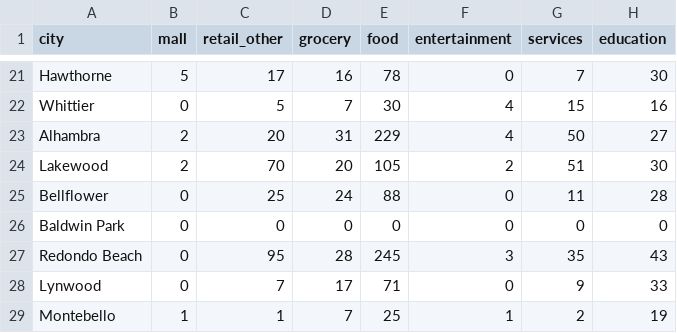
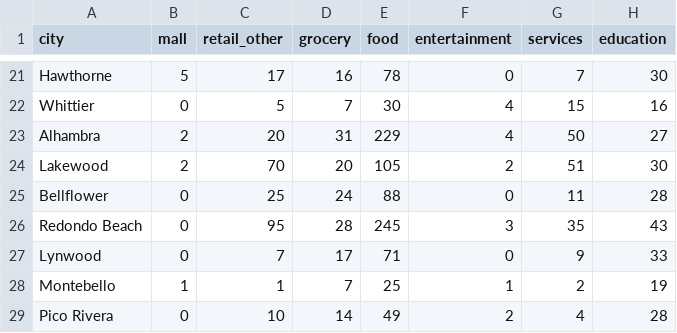
Before and after one commit to NeelanjanaPramod/mall-location-clustering, a CSV file: data/venue_counts.csv, drawn as a sheet; only a part is shown, gaps mark what is left out; the shorter side is filled out with more unchanged rows.

Commit message:
Update venue_counts.csv

```diff
--- a/data/venue_counts.csv
+++ b/data/venue_counts.csv
@@ -25,3 +25,2 @@ Lakewood,2,70,20,105,2,51,30
 Bellflower,0,25,24,88,0,11,28
-Baldwin Park,0,0,0,0,0,0,0
 Redondo Beach,0,95,28,245,3,35,43
```
